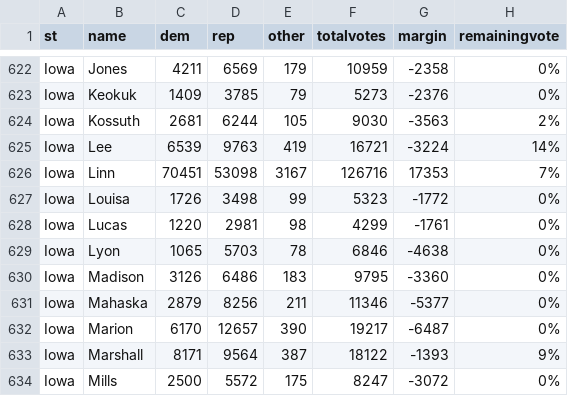
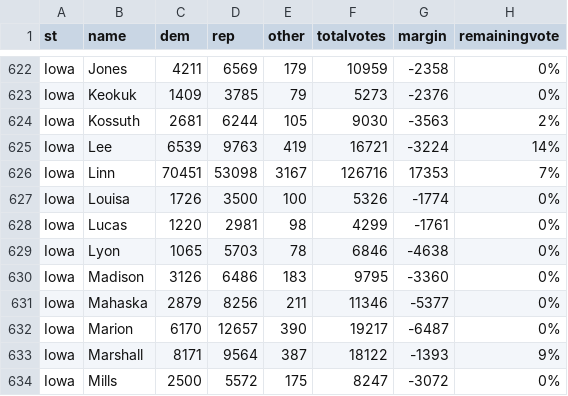
Before and after one commit to jcervas/2020-Elections, a CSV file: counties2020.csv, drawn as a sheet; only a part is shown, gaps mark what is left out.

Commit message:
Update counties2020.csv

```diff
--- a/counties2020.csv
+++ b/counties2020.csv
@@ -626,3 +626,3 @@
 "Iowa","Linn",70451,53098,3167,126716,17353,"7%"
-"Iowa","Louisa",1726,3498,99,5323,-1772,"0%"
+"Iowa","Louisa",1726,3500,100,5326,-1774,"0%"
 "Iowa","Lucas",1220,2981,98,4299,-1761,"0%"
```
